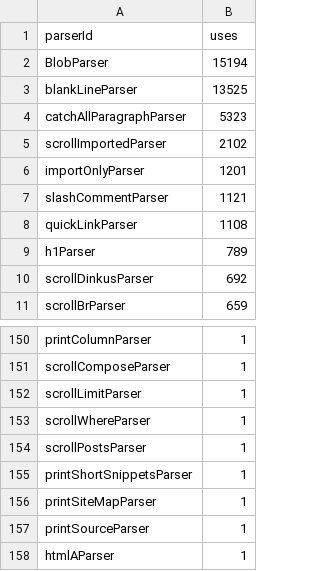
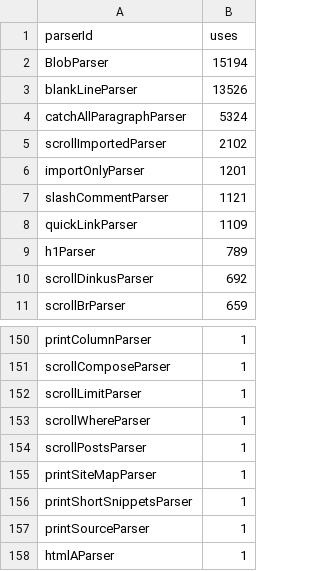
Before and after one commit to thepiyushmalhotra/breckyunits.com, a CSV file: parserUsage.csv, drawn as a sheet; only a part is shown, gaps mark what is left out.

```diff
--- a/parserUsage.csv
+++ b/parserUsage.csv
@@ -2,4 +2,4 @@ parserId,uses
 BlobParser,15194
-blankLineParser,13525
-catchAllParagraphParser,5323
+blankLineParser,13526
+catchAllParagraphParser,5324
 scrollImportedParser,2102
@@ -7,3 +7,3 @@ importOnlyParser,1201
 slashCommentParser,1121
-quickLinkParser,1108
+quickLinkParser,1109
 h1Parser,789
@@ -154,4 +154,4 @@ scrollWhereParser,1
 scrollPostsParser,1
+printSiteMapParser,1
 printShortSnippetsParser,1
-printSiteMapParser,1
 printSourceParser,1
```
Also changed, not shown: posts.csv, posts.tsv, 29 other files.
